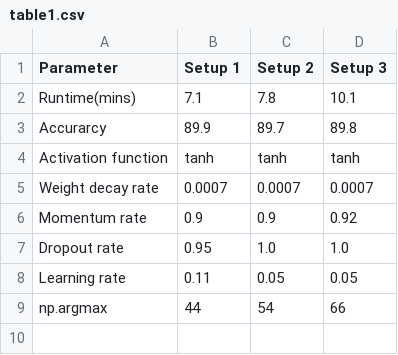
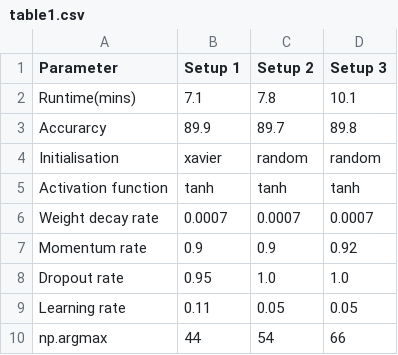
Before and after one commit to cc20002002/Neural-Networks, a CSV file: report/resource/table1.csv, drawn as a sheet.

Commit message:
minor update

```diff
--- a/report/resource/table1.csv
+++ b/report/resource/table1.csv
@@ -3,2 +3,3 @@ Runtime(mins),7.1,7.8,10.1
 Accurarcy,89.9,89.7,89.8
+Initialisation,xavier,random,random
 Activation function,tanh,tanh,tanh
```
